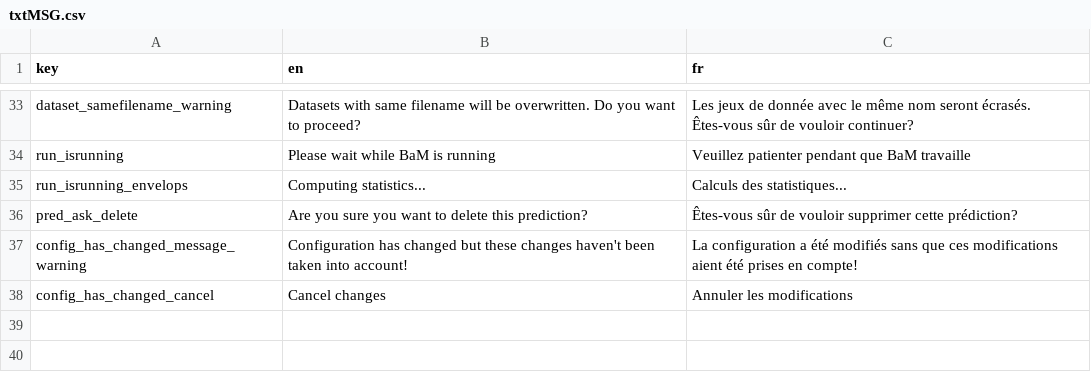
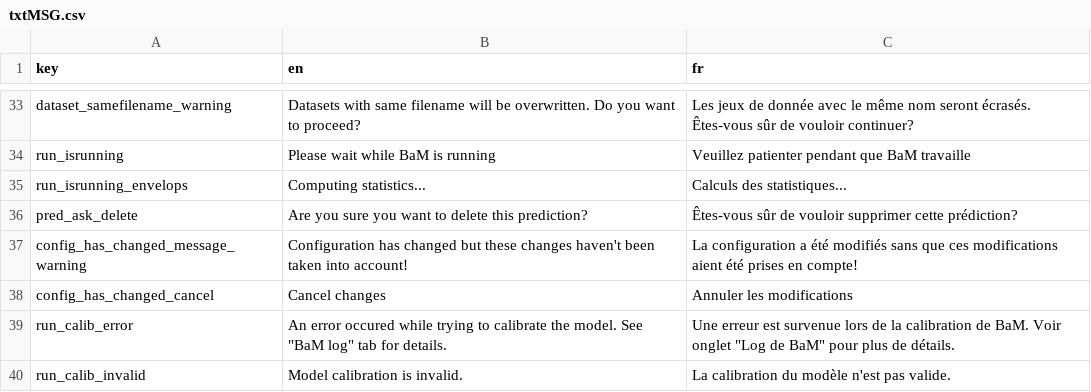
Before and after one commit to BaM-tools/BaMit, a CSV file: www/internationalization/txtMSG.csv, drawn as a sheet; only a part is shown, gaps mark what is left out; the diff names each change by its address in the sheet, - before the commit and + after, or states it on an @@ line.

Commit message:
makes prediction impossible if calibration is not valid or pred config not valid + bug fix with bamMonitoring (only one instance possible)

```diff
--- a/www/internationalization/txtMSG.csv
+++ b/www/internationalization/txtMSG.csv
+row 39: run_calib_error | An error occured while trying to calibrate the model. See "BaM log" tab for details. | Une erreur est survenue lors de la calibration de BaM. Voir onglet "Log de BaM" pour plus de détails.
+row 40: run_calib_invalid | Model calibration is invalid. | La calibration du modèle n'est pas valide.
```
Also changed, not shown: 9 other files.
